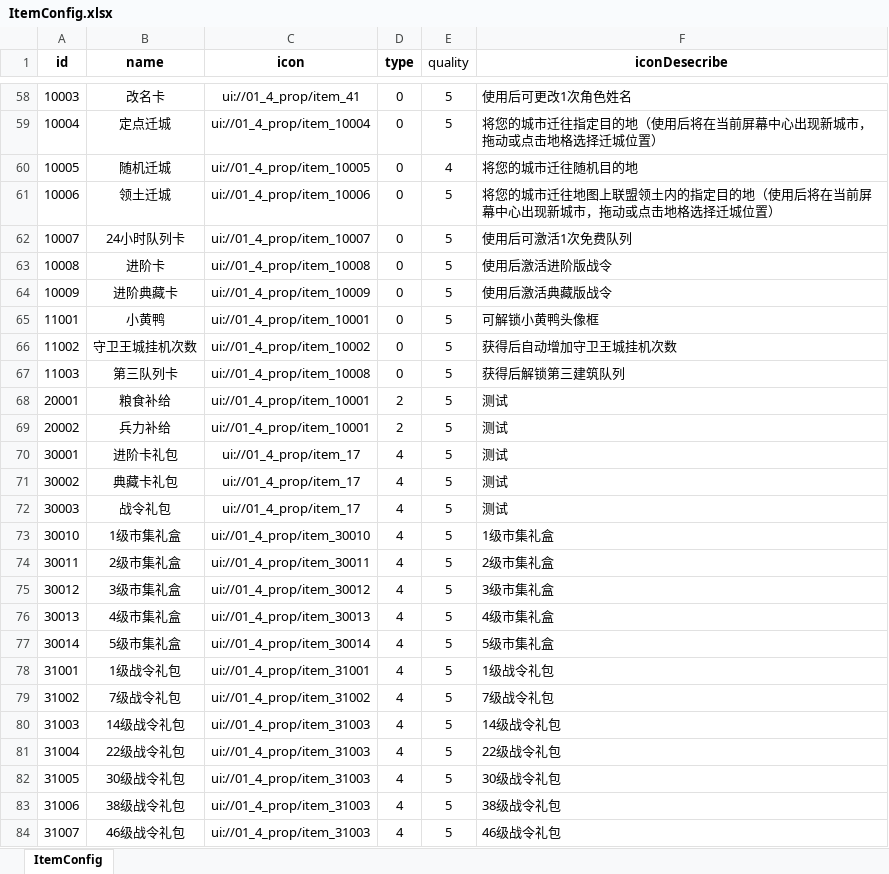
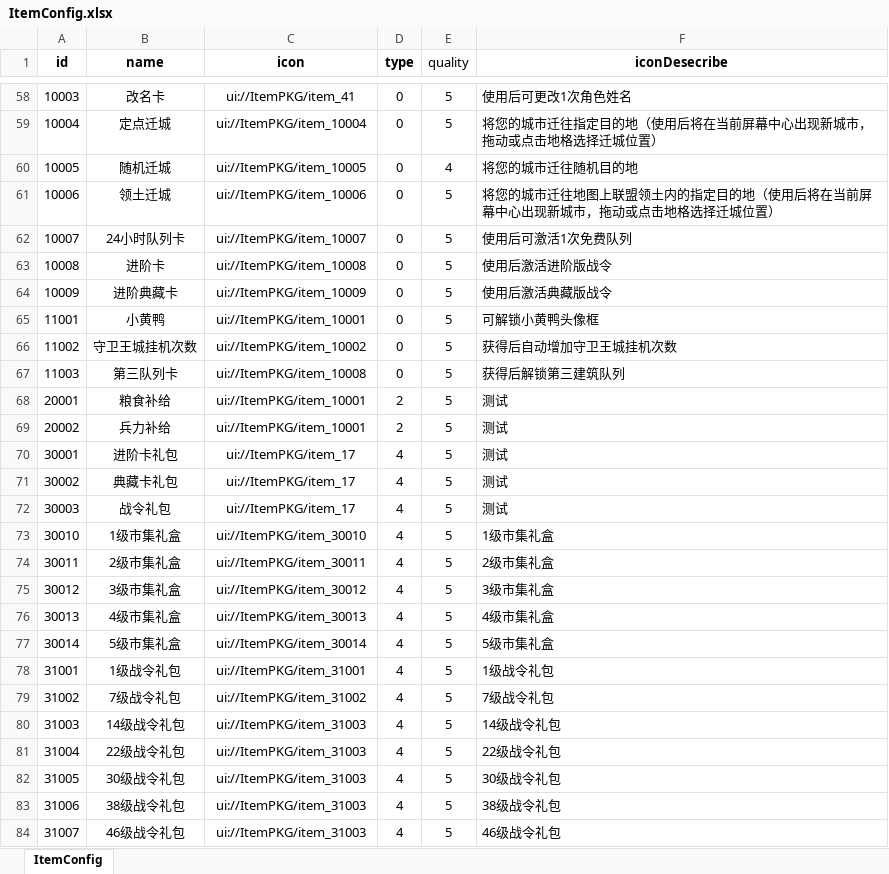
Before and after one commit to SendSi/HYFClient, an Excel workbook: Excel/ItemConfig.xlsx, sheet ItemConfig, drawn as a sheet; only a part is shown, gaps mark what is left out; values as stored, in another font and other column widths than the file's, no borders; conditional formats not drawn; the diff covers the shown part only; the diff names each change by its address in the sheet, - before the commit and + after, or states it on an @@ line.

```diff
--- a/Excel/ItemConfig.xlsx (sheet ItemConfig)
+++ b/Excel/ItemConfig.xlsx (sheet ItemConfig)
-C58 (icon): ui://01_4_prop/item_41
+C58 (icon): ui://ItemPKG/item_41
-C59 (icon): ui://01_4_prop/item_10004
+C59 (icon): ui://ItemPKG/item_10004
-C60 (icon): ui://01_4_prop/item_10005
+C60 (icon): ui://ItemPKG/item_10005
-C61 (icon): ui://01_4_prop/item_10006
+C61 (icon): ui://ItemPKG/item_10006
-C62 (icon): ui://01_4_prop/item_10007
+C62 (icon): ui://ItemPKG/item_10007
-C63 (icon): ui://01_4_prop/item_10008
+C63 (icon): ui://ItemPKG/item_10008
-C64 (icon): ui://01_4_prop/item_10009
+C64 (icon): ui://ItemPKG/item_10009
-C65 (icon): ui://01_4_prop/item_10001
+C65 (icon): ui://ItemPKG/item_10001
-C66 (icon): ui://01_4_prop/item_10002
+C66 (icon): ui://ItemPKG/item_10002
-C67 (icon): ui://01_4_prop/item_10008
+C67 (icon): ui://ItemPKG/item_10008
-C68:C69 (icon): ui://01_4_prop/item_10001
+C68:C69 (icon): ui://ItemPKG/item_10001
-C70:C72 (icon): ui://01_4_prop/item_17
+C70:C72 (icon): ui://ItemPKG/item_17
-C73 (icon): ui://01_4_prop/item_30010
+C73 (icon): ui://ItemPKG/item_30010
-C74 (icon): ui://01_4_prop/item_30011
+C74 (icon): ui://ItemPKG/item_30011
-C75 (icon): ui://01_4_prop/item_30012
+C75 (icon): ui://ItemPKG/item_30012
-C76 (icon): ui://01_4_prop/item_30013
+C76 (icon): ui://ItemPKG/item_30013
-C77 (icon): ui://01_4_prop/item_30014
+C77 (icon): ui://ItemPKG/item_30014
-C78 (icon): ui://01_4_prop/item_31001
+C78 (icon): ui://ItemPKG/item_31001
-C79 (icon): ui://01_4_prop/item_31002
+C79 (icon): ui://ItemPKG/item_31002
-C80:C84 (icon): ui://01_4_prop/item_31003
+C80:C84 (icon): ui://ItemPKG/item_31003
```
Also changed, not shown: 365 edited cells elsewhere in this sheet, 18 other files.
